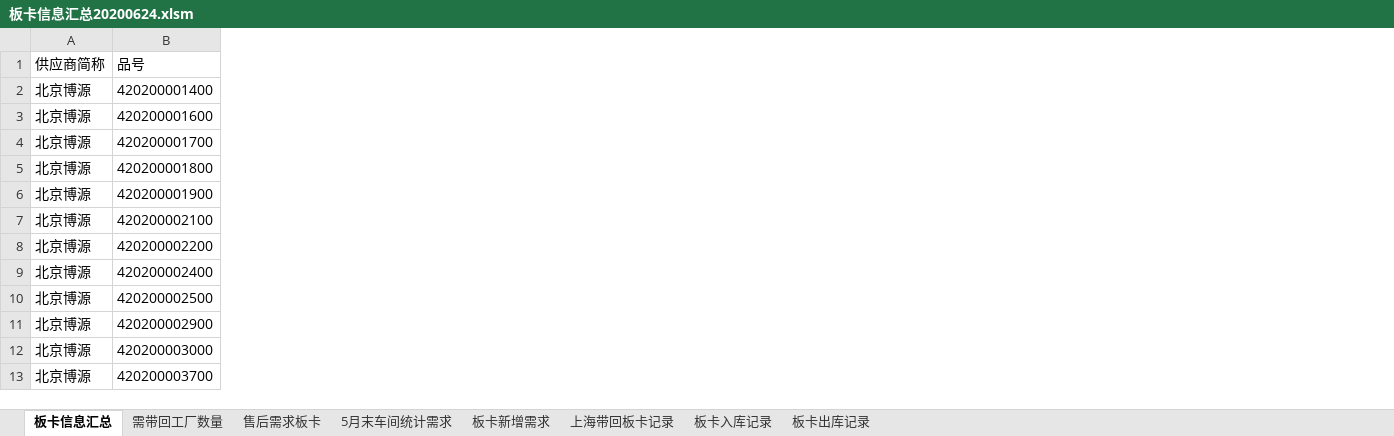
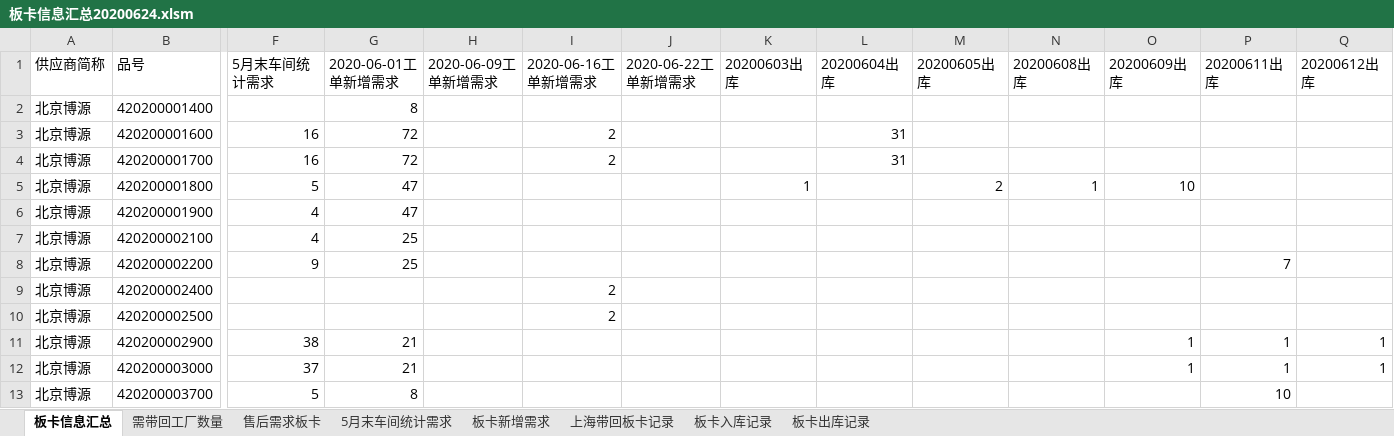
Before and after one commit to ww35133634/chenxusheng, an Excel workbook: company_data/板卡信息汇总20200624.xlsm, sheet 板卡信息汇总, drawn as a sheet; only a part is shown, gaps mark what is left out; values as stored, in another font and other column widths than the file's, no borders; charts and pictures not drawn; the diff covers the shown part only; the diff names each change by its address in the sheet, - before the commit and + after, or states it on an @@ line.

```diff
--- a/company_data/板卡信息汇总20200624.xlsm (sheet 板卡信息汇总)
+++ b/company_data/板卡信息汇总20200624.xlsm (sheet 板卡信息汇总)
@@ column F unhidden, rows 1-13: 5月末车间统计需求 |  | 16 | 16 | 5 | 4 | 4 | 9 |  |  | 38 | 37 | 5 @@
@@ column G unhidden, rows 1-13: 2020-06-01工单新增需求 | 8 | 72 | 72 | 47 | 47 | 25 | 25 |  |  | 21 | 21 | 8 @@
@@ column H unhidden, row 1: 2020-06-09工单新增需求 @@
@@ column I unhidden, rows 1-10: 2020-06-16工单新增需求 |  | 2 | 2 |  |  |  |  | 2 | 2 @@
@@ column J unhidden, row 1: 2020-06-22工单新增需求 @@
@@ column K unhidden, rows 1-5: 20200603出库 |  |  |  | 1 @@
@@ column L unhidden, rows 1-4: 20200604出库 |  | 31 | 31 @@
@@ column M unhidden, rows 1-5: 20200605出库 |  |  |  | 2 @@
@@ column N unhidden, rows 1-5: 20200608出库 |  |  |  | 1 @@
@@ column O unhidden, rows 1-12: 20200609出库 |  |  |  | 10 |  |  |  |  |  | 1 | 1 @@
@@ column P unhidden, rows 1-13: 20200611出库 |  |  |  |  |  |  | 7 |  |  | 1 | 1 | 10 @@
@@ column Q unhidden, rows 1-12: 20200612出库 |  |  |  |  |  |  |  |  |  | 1 | 1 @@
```
Also changed, not shown: 7 added columns elsewhere in this sheet, company_data/机架信息汇总20200624.xlsm, company_data/采购计划/采购计划202007-4.xlsx, 18 other files.
